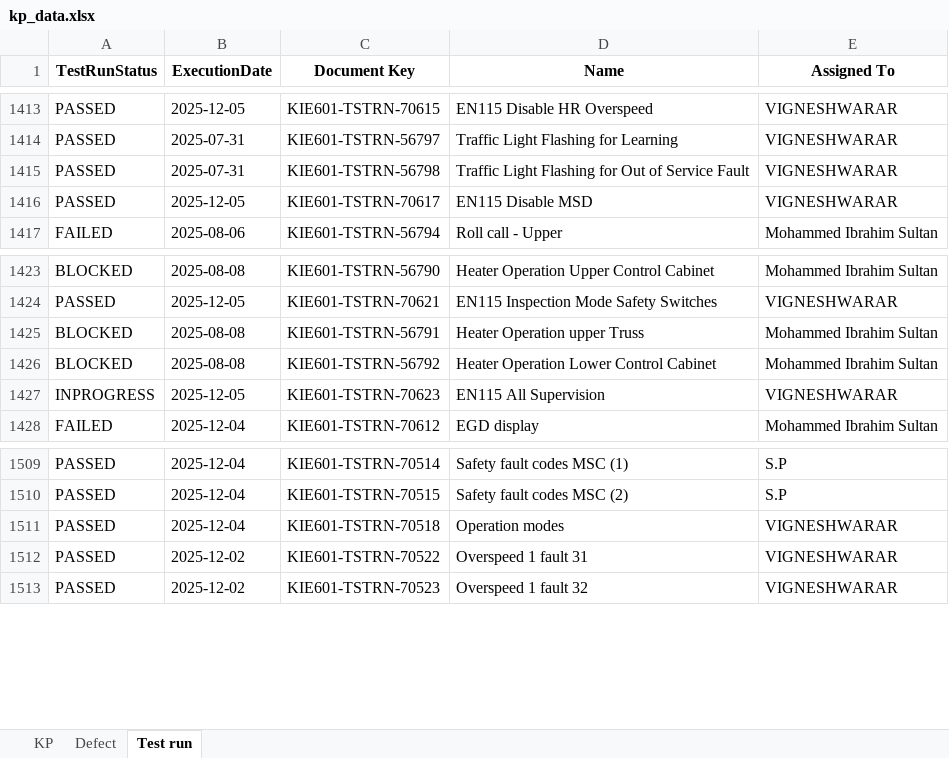
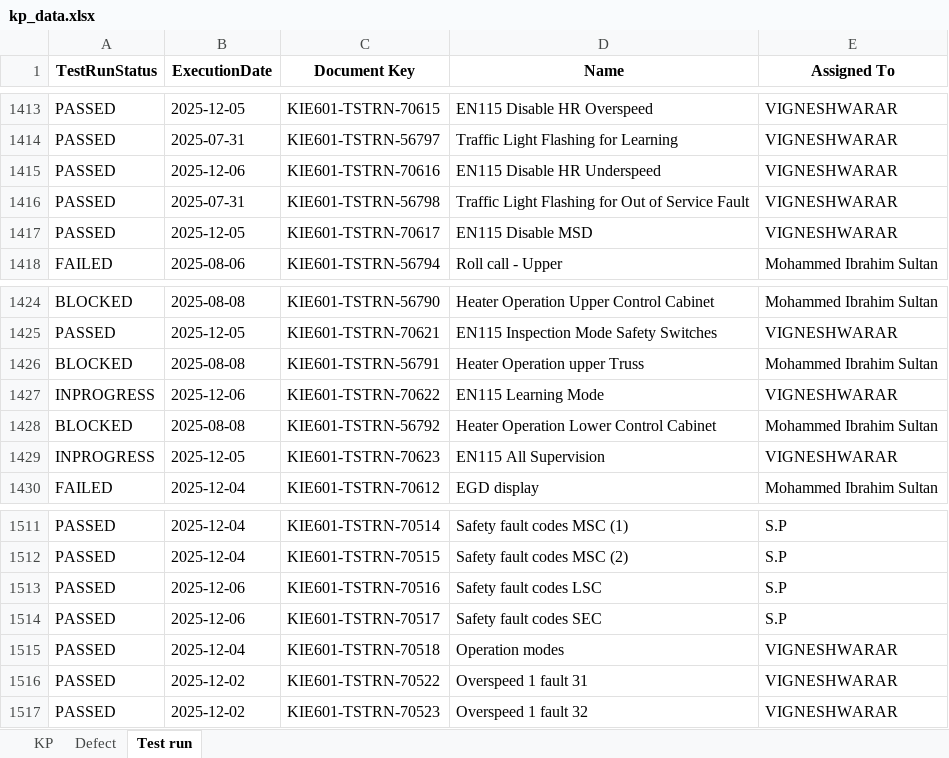
Before and after one commit to DineshGoverthanan/KCE_KPI, an Excel workbook: kp_data.xlsx, sheet Test run, drawn as a sheet; only a part is shown, gaps mark what is left out; values as stored, in another font and other column widths than the file's, no borders; the diff names each change by its address in the sheet, - before the commit and + after, or states it on an @@ line.

```diff
--- a/kp_data.xlsx (sheet Test run)
+++ b/kp_data.xlsx (sheet Test run)
+row 1415: PASSED | 2025-12-06 | KIE601-TSTRN-70616 | EN115 Disable HR Underspeed | VIGNESHWARAR
+row 1427: INPROGRESS | 2025-12-06 | KIE601-TSTRN-70622 | EN115 Learning Mode | VIGNESHWARAR
+row 1513: PASSED | 2025-12-06 | KIE601-TSTRN-70516 | Safety fault codes LSC | S.P
+row 1514: PASSED | 2025-12-06 | KIE601-TSTRN-70517 | Safety fault codes SEC | S.P
```
Also changed, not shown: sheet KP, 7 other files.
